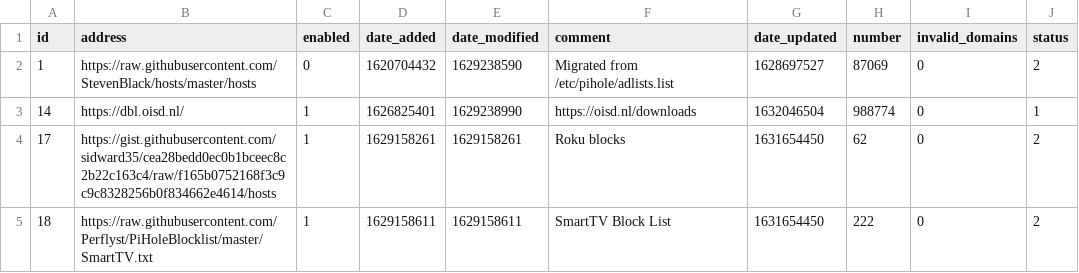
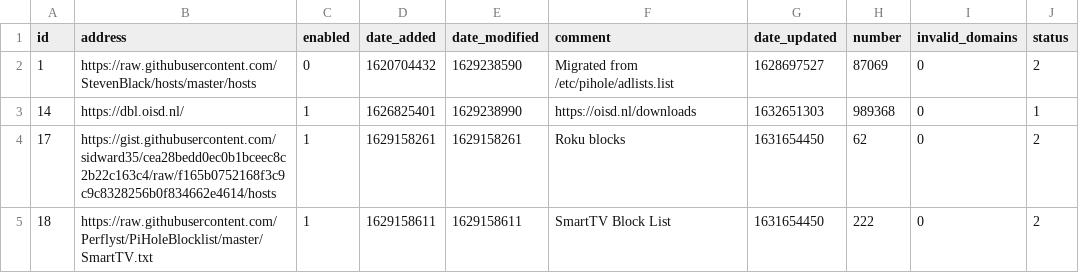
Before and after one commit to dhcpserver/my-pihole-lists, a CSV file: adlist.csv, drawn as a sheet.

Commit message:
Updated September 26, 2021  3:28AM

```diff
--- a/adlist.csv
+++ b/adlist.csv
@@ -2,3 +2,3 @@ id,address,enabled,date_added,date_modified,comment,date_updated,number,invalid_
 1,https://raw.githubusercontent.com/StevenBlack/hosts/master/hosts,0,1620704432,1629238590,"Migrated from /etc/pihole/adlists.list",1628697527,87069,0,2
-14,https://dbl.oisd.nl/,1,1626825401,1629238990,https://oisd.nl/downloads,1632046504,988774,0,1
+14,https://dbl.oisd.nl/,1,1626825401,1629238990,https://oisd.nl/downloads,1632651303,989368,0,1
 17,https://gist.githubusercontent.com/sidward35/cea28bedd0ec0b1bceec8c2b22c163c4/raw/f165b0752168f3c9c9c8328256b0f834662e4614/hosts,1,1629158261,1629158261,"Roku blocks",1631654450,62,0,2
```
